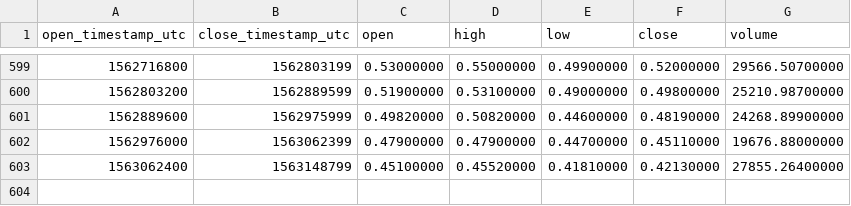
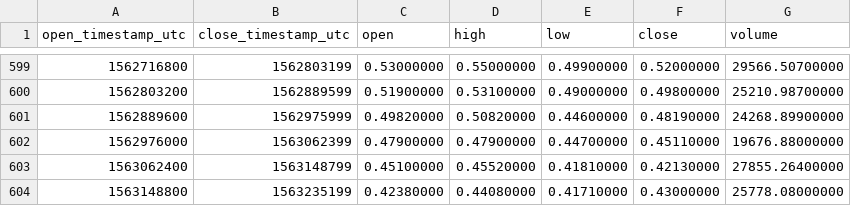
Before and after one commit to cryptobigbro/binance-NEOBNB, a CSV file: binance-NEOBNB-1d.csv, drawn as a sheet; only a part is shown, gaps mark what is left out.

Commit message:
Update OHLCV data.

```diff
--- a/binance-NEOBNB-1d.csv
+++ b/binance-NEOBNB-1d.csv
@@ -603 +603,2 @@ open_timestamp_utc,close_timestamp_utc,open,high,low,close,volume
 1563062400,1563148799,0.45100000,0.45520000,0.41810000,0.42130000,27855.26400000
+1563148800,1563235199,0.42380000,0.44080000,0.41710000,0.43000000,25778.08000000
```
Also changed, not shown: 1 other file.
